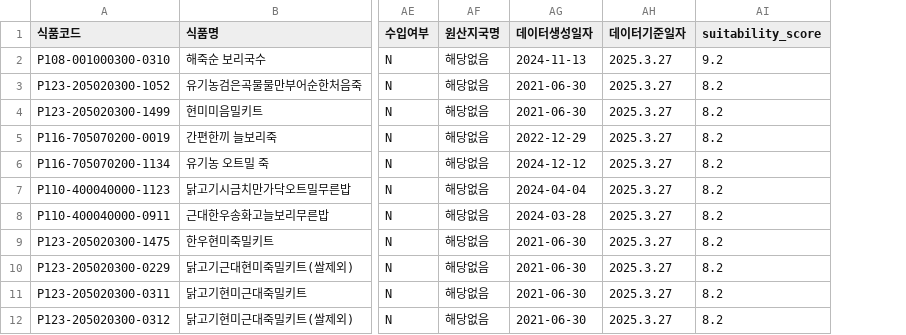
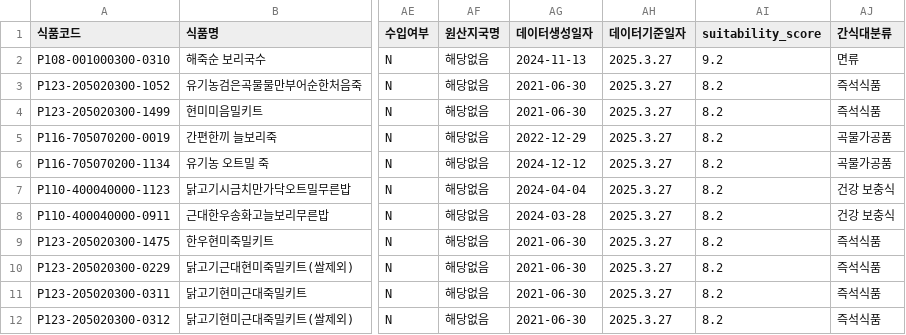
Before and after one commit to 9oormthon-univ/2025_SEASONTHON_TEAM_3_BE, a CSV file: src/main/resources/snacks_for_seniors_top100.csv, drawn as a sheet; only a part is shown, gaps mark what is left out; the diff names each change by its address in the sheet, - before the commit and + after, or states it on an @@ line.

Commit message:
chore: csv snackCategory column 추가

```diff
--- a/src/main/resources/snacks_for_seniors_top100.csv
+++ b/src/main/resources/snacks_for_seniors_top100.csv
+column AJ (간식대분류), rows 2-12: 면류 | 즉석식품 | 즉석식품 | 곡물가공품 | 곡물가공품 | 건강 보충식 | 건강 보충식 | 즉석식품 | 즉석식품 | 즉석식품 | 즉석식품
```
